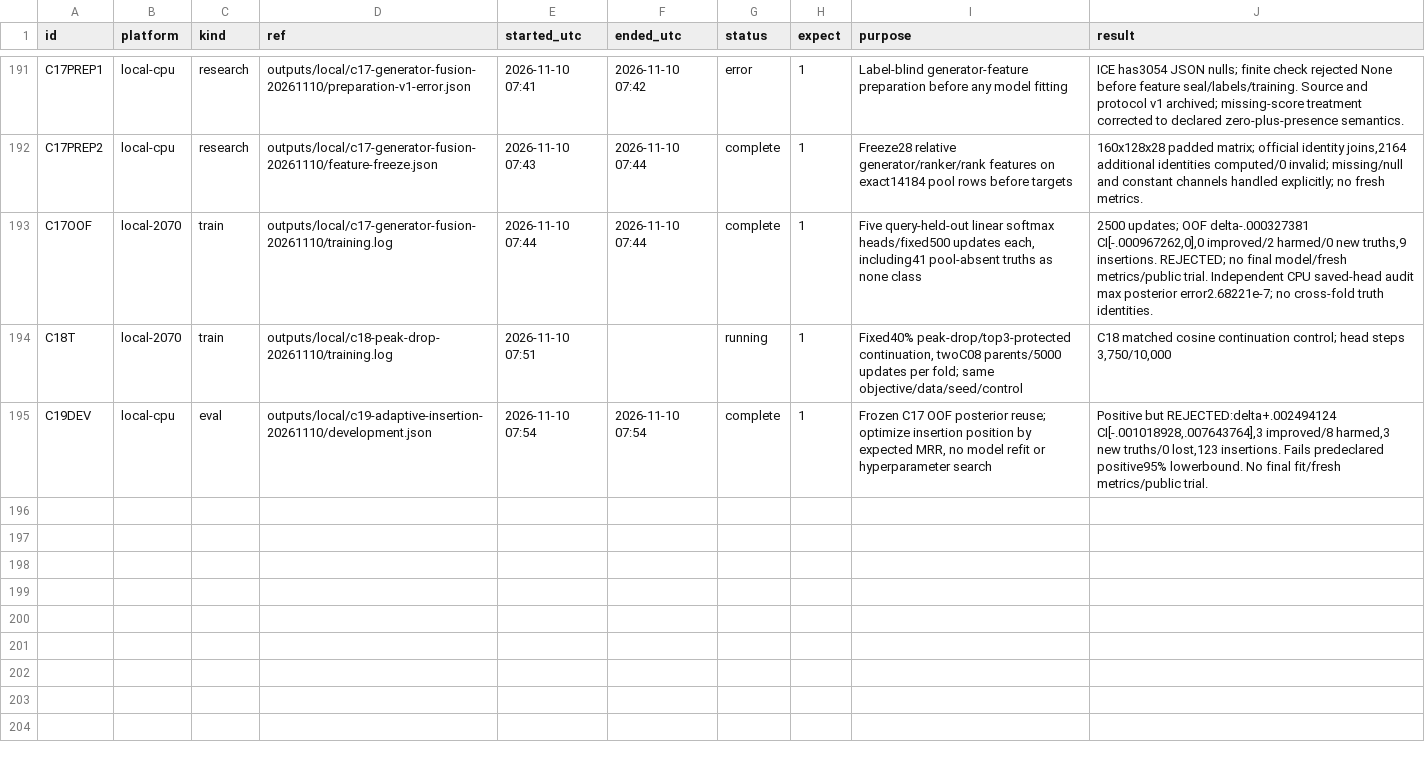
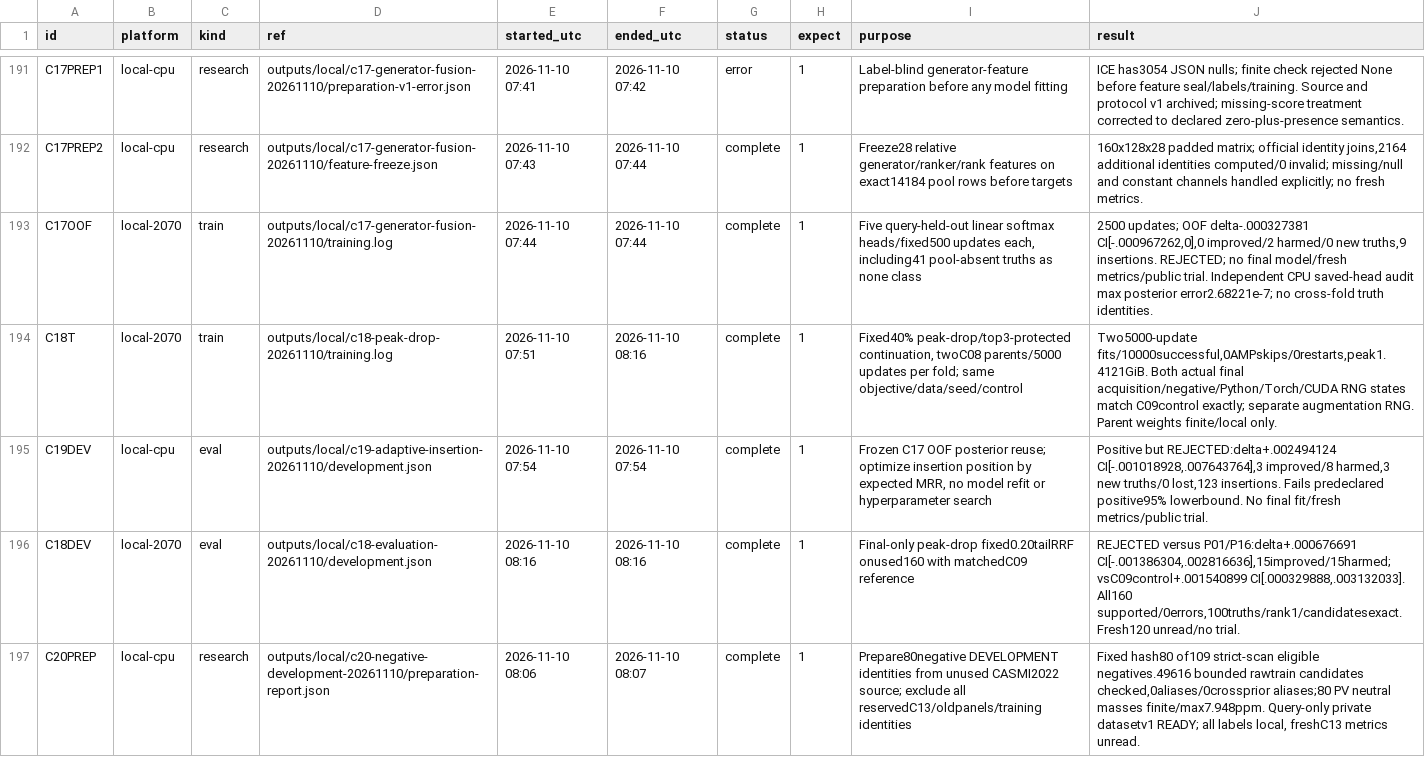
Before and after one commit to goldbar123467/Enveda-CASMI-2026---Molecule-ID-From-Mass-Spectra, a CSV file: runs.csv, drawn as a sheet; only a part is shown, gaps mark what is left out; the diff covers the shown part only.

Commit message:
Verify recovered validation and expand negative-mode development

```diff
--- a/runs.csv
+++ b/runs.csv
@@ -193,3 +193,5 @@ C17PREP2,local-cpu,research,outputs/local/c17-generator-fusion-20261110/feature-
 C17OOF,local-2070,train,outputs/local/c17-generator-fusion-20261110/training.log,2026-11-10 07:44,2026-11-10 07:44,complete,1,"Five query-held-out linear softmax heads/fixed500 updates each, including41 pool-absent truths as none class","2500 updates; OOF delta-.000327381 CI[-.000967262,0],0 improved/2 harmed/0 new truths,9 insertions. REJECTED; no final model/fresh metrics/public trial. Independent CPU saved-head audit max posterior error2.68221e-7; no cross-fold truth identities."
-C18T,local-2070,train,outputs/local/c18-peak-drop-20261110/training.log,2026-11-10 07:51,,running,1,"Fixed40% peak-drop/top3-protected continuation, twoC08 parents/5000 updates per fold; same objective/data/seed/control","C18 matched cosine continuation control; head steps 3,750/10,000"
+C18T,local-2070,train,outputs/local/c18-peak-drop-20261110/training.log,2026-11-10 07:51,2026-11-10 08:16,complete,1,"Fixed40% peak-drop/top3-protected continuation, twoC08 parents/5000 updates per fold; same objective/data/seed/control","Two5000-update fits/10000successful,0AMPskips/0restarts,peak1.4121GiB. Both actual final acquisition/negative/Python/Torch/CUDA RNG states match C09control exactly; separate augmentation RNG. Parent weights finite/local only."
 C19DEV,local-cpu,eval,outputs/local/c19-adaptive-insertion-20261110/development.json,2026-11-10 07:54,2026-11-10 07:54,complete,1,"Frozen C17 OOF posterior reuse; optimize insertion position by expected MRR, no model refit or hyperparameter search","Positive but REJECTED:delta+.002494124 CI[-.001018928,.007643764],3 improved/8 harmed,3 new truths/0 lost,123 insertions. Fails predeclared positive95% lowerbound. No final fit/fresh metrics/public trial."
+C18DEV,local-2070,eval,outputs/local/c18-evaluation-20261110/development.json,2026-11-10 08:16,2026-11-10 08:16,complete,1,Final-only peak-drop fixed0.20tailRRF onused160 with matchedC09 reference,"REJECTED versus P01/P16:delta+.000676691 CI[-.001386304,.002816636],15improved/15harmed; vsC09control+.001540899 CI[.000329888,.003132033]. All160 supported/0errors,100truths/rank1/candidatesexact. Fresh120 unread/no trial."
+C20PREP,local-cpu,research,outputs/local/c20-negative-development-20261110/preparation-report.json,2026-11-10 08:06,2026-11-10 08:07,complete,1,Prepare80negative DEVELOPMENT identities from unused CASMI2022 source; exclude all reservedC13/oldpanels/training identities,"Fixed hash80 of109 strict-scan eligible negatives.49616 bounded rawtrain candidates checked,0aliases/0crossprior aliases;80 PV neutral masses finite/max7.948ppm. Query-only private datasetv1 READY; all labels local, freshC13 metrics unread."
```
Also changed, not shown: 4 added rows and 6 edited cells elsewhere in this file, 46 other files.
